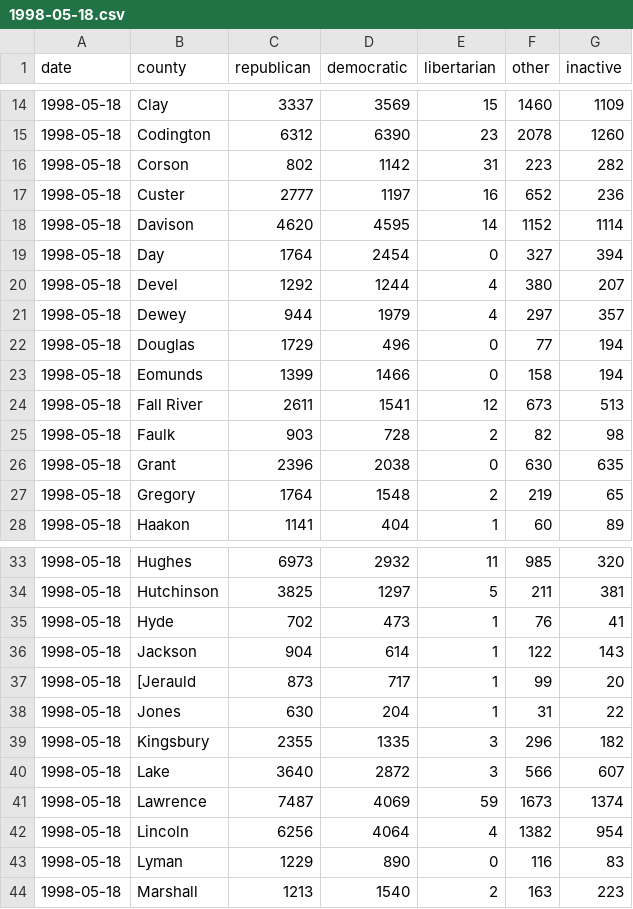
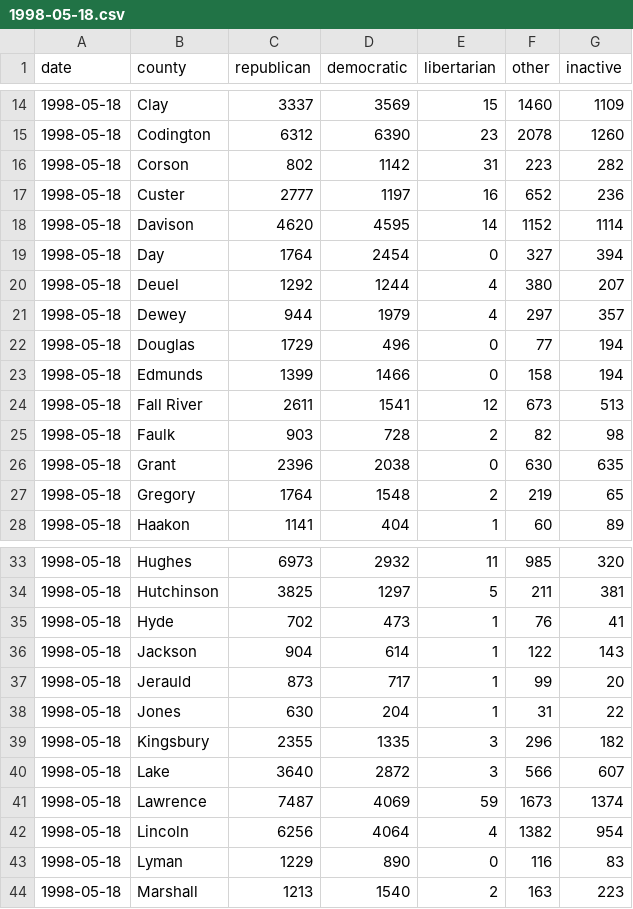
Before and after one commit to cjwinchester/south-dakota-voter-registration-data, a CSV file: data/1998-05-18.csv, drawn as a sheet; only a part is shown, gaps mark what is left out.

Commit message:
data update

```diff
--- a/data/1998-05-18.csv
+++ b/data/1998-05-18.csv
@@ -19,6 +19,6 @@ date,county,republican,democratic,libertarian,other,inactive
 1998-05-18,Day,1764,2454,0,327,394
-1998-05-18,Devel,1292,1244,4,380,207
+1998-05-18,Deuel,1292,1244,4,380,207
 1998-05-18,Dewey,944,1979,4,297,357
 1998-05-18,Douglas,1729,496,0,77,194
-1998-05-18,Eomunds,1399,1466,0,158,194
+1998-05-18,Edmunds,1399,1466,0,158,194
 1998-05-18,Fall River,2611,1541,12,673,513
@@ -36,3 +36,3 @@ date,county,republican,democratic,libertarian,other,inactive
 1998-05-18,Jackson,904,614,1,122,143
-1998-05-18,[Jerauld,873,717,1,99,20
+1998-05-18,Jerauld,873,717,1,99,20
 1998-05-18,Jones,630,204,1,31,22
```
Also changed, not shown: data/1996-02-12.csv, 3 other files.
